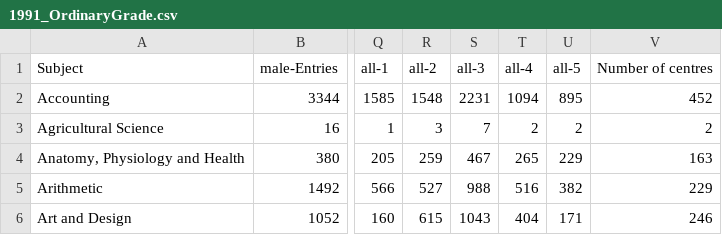
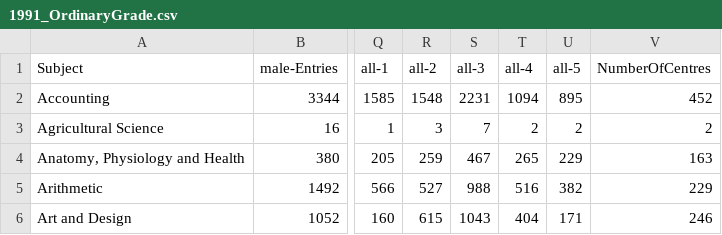
Before and after one commit to aba-sah/sta-it402-dresscode, a CSV file: data/1991_OrdinaryGrade.csv, drawn as a sheet; only a part is shown, gaps mark what is left out; the diff names each change by its address in the sheet, - before the commit and + after, or states it on an @@ line.

Commit message:
Update 1991_OrdinaryGrade.csv
correction in column headers - to NumberOfCentres

```diff
--- a/data/1991_OrdinaryGrade.csv
+++ b/data/1991_OrdinaryGrade.csv
-V1: Number of centres
+V1: NumberOfCentres
```
